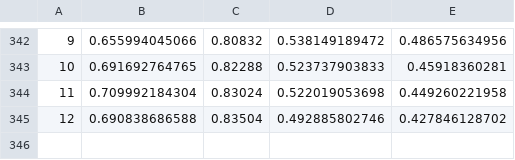
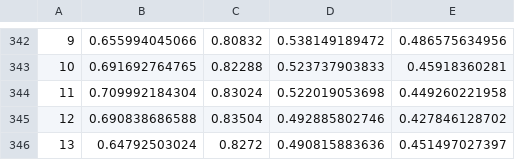
Before and after one commit to ChelovekHe/ild-cnn, a CSV file: pickle/res_d05_a03_k4_c5_s1_pf1_ptAvg_fpproportional_optAdam_objce.csv, drawn as a sheet; only a part is shown, gaps mark what is left out.

```diff
--- a/pickle/res_d05_a03_k4_c5_s1_pf1_ptAvg_fpproportional_optAdam_objce.csv
+++ b/pickle/res_d05_a03_k4_c5_s1_pf1_ptAvg_fpproportional_optAdam_objce.csv
@@ -345 +345,2 @@
 12, 0.690838686588, 0.83504, 0.492885802746, 0.427846128702
+13, 0.64792503024, 0.8272, 0.490815883636, 0.451497027397
```
Also changed, not shown: 1 other file.
